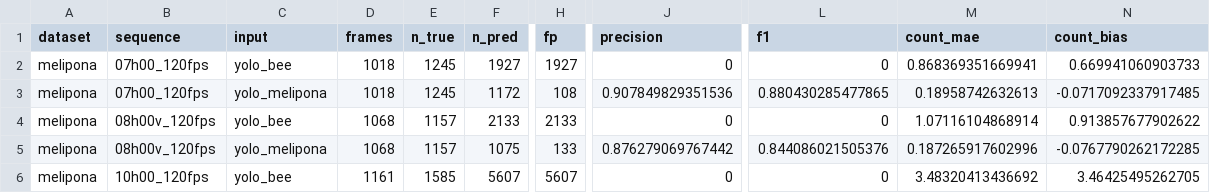
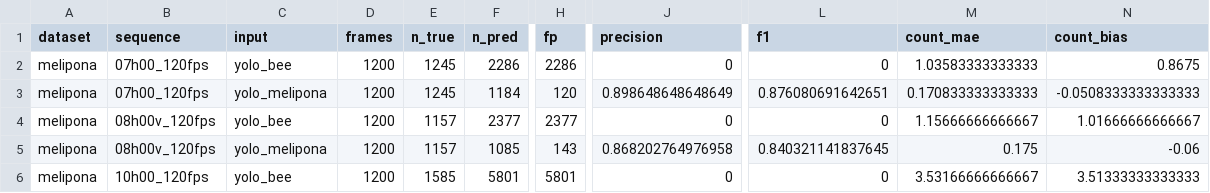
Before and after one commit to ehsanrahimi666/InsectTrack, a CSV file: reproduce/output/benchmark/tracking/detection_quality_by_sequence.csv, drawn as a sheet; only a part is shown, gaps mark what is left out; the diff covers the shown part only; the diff names each change by its address in the sheet, - before the commit and + after, or states it on an @@ line.

```diff
--- a/reproduce/output/benchmark/tracking/detection_quality_by_sequence.csv
+++ b/reproduce/output/benchmark/tracking/detection_quality_by_sequence.csv
-D2:D3 (frames): 1018
+D2:D3 (frames): 1200
-F2 (n_pred): 1927
+F2 (n_pred): 2286
-H2 (fp): 1927
+H2 (fp): 2286
-M2 (count_mae): 0.868369351669941
+M2 (count_mae): 1.03583333333333
-N2 (count_bias): 0.669941060903733
+N2 (count_bias): 0.8675
-F3 (n_pred): 1172
+F3 (n_pred): 1184
-H3 (fp): 108
+H3 (fp): 120
-J3 (precision): 0.907849829351536
+J3 (precision): 0.898648648648649
-L3 (f1): 0.880430285477865
+L3 (f1): 0.876080691642651
-M3 (count_mae): 0.18958742632613
+M3 (count_mae): 0.170833333333333
-N3 (count_bias): -0.0717092337917485
+N3 (count_bias): -0.0508333333333333
-D4:D5 (frames): 1068
+D4:D5 (frames): 1200
-F4 (n_pred): 2133
+F4 (n_pred): 2377
-H4 (fp): 2133
+H4 (fp): 2377
-M4 (count_mae): 1.07116104868914
+M4 (count_mae): 1.15666666666667
-N4 (count_bias): 0.913857677902622
+N4 (count_bias): 1.01666666666667
-F5 (n_pred): 1075
+F5 (n_pred): 1085
-H5 (fp): 133
+H5 (fp): 143
-J5 (precision): 0.876279069767442
+J5 (precision): 0.868202764976958
-L5 (f1): 0.844086021505376
+L5 (f1): 0.840321141837645
-M5 (count_mae): 0.187265917602996
+M5 (count_mae): 0.175
-N5 (count_bias): -0.0767790262172285
+N5 (count_bias): -0.06
-D6 (frames): 1161
+D6 (frames): 1200
-F6 (n_pred): 5607
+F6 (n_pred): 5801
-H6 (fp): 5607
+H6 (fp): 5801
-M6 (count_mae): 3.48320413436692
+M6 (count_mae): 3.53166666666667
-N6 (count_bias): 3.46425495262705
+N6 (count_bias): 3.51333333333333
```
Also changed, not shown: 156 edited cells elsewhere in this file, reproduce/output/benchmark/frame_rate/frame_rate_pooled.csv, reproduce/output/benchmark/tracking/inout_diagnostic_steps.csv, 21 other files.
